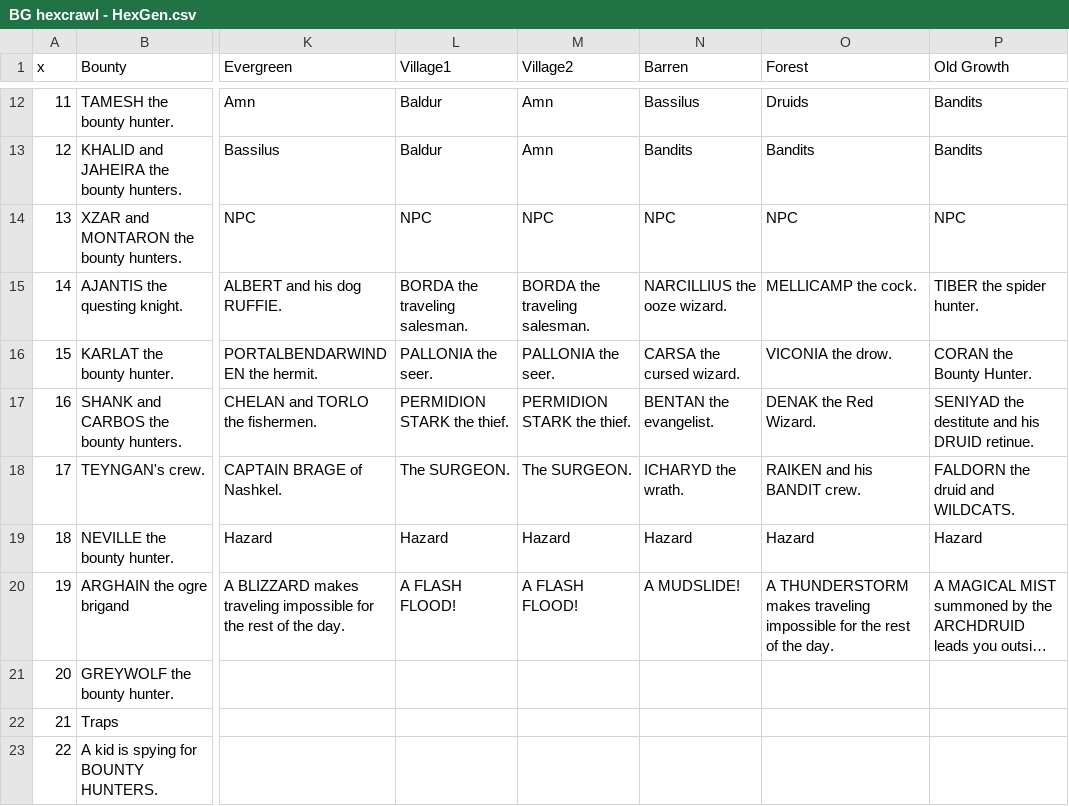
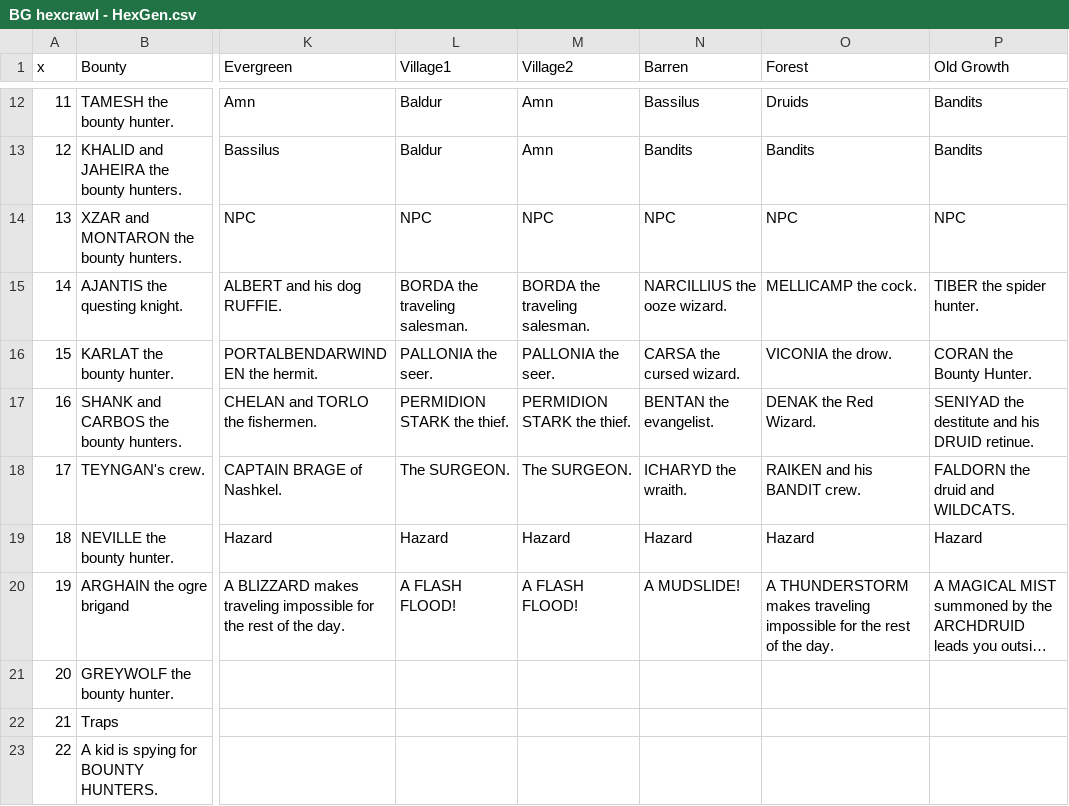
Before and after one commit to SaltyGoo/saltygoo.github.io, a CSV file: CSV/BG hexcrawl - HexGen.csv, drawn as a sheet; only a part is shown, gaps mark what is left out; long unchanged cells end in …; the diff names each change by its address in the sheet, - before the commit and + after, or states it on an @@ line.

Commit message:
Update BG hexcrawl - HexGen.csv

```diff
--- a/CSV/BG hexcrawl - HexGen.csv
+++ b/CSV/BG hexcrawl - HexGen.csv
-N18 (Barren): ICHARYD the wrath.
+N18 (Barren): ICHARYD the wraith.
```
